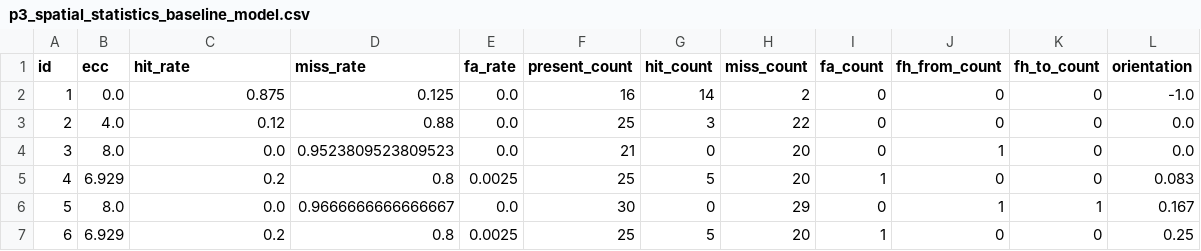
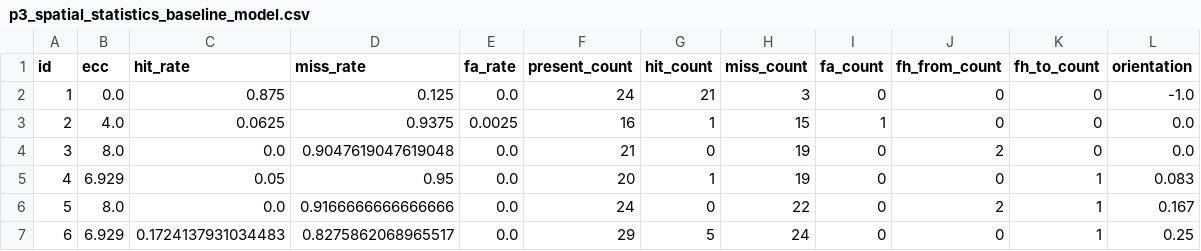
Before and after one commit to anqi-j/bayesee, a CSV file: data/covert-search/large-field/p3_spatial_statistics_baseline_model.csv, drawn as a sheet; only a part is shown; the diff covers the shown part only.

```diff
--- a/data/covert-search/large-field/p3_spatial_statistics_baseline_model.csv
+++ b/data/covert-search/large-field/p3_spatial_statistics_baseline_model.csv
@@ -1,7 +1,7 @@
 id,ecc,hit_rate,miss_rate,fa_rate,present_count,hit_count,miss_count,fa_count,fh_from_count,fh_to_count,orientation
-1,0.0,0.875,0.125,0.0,16,14,2,0,0,0,-1.0
-2,4.0,0.12,0.88,0.0,25,3,22,0,0,0,0.0
-3,8.0,0.0,0.9523809523809523,0.0,21,0,20,0,1,0,0.0
-4,6.929,0.2,0.8,0.0025,25,5,20,1,0,0,0.083
-5,8.0,0.0,0.9666666666666667,0.0,30,0,29,0,1,1,0.167
-6,6.929,0.2,0.8,0.0025,25,5,20,1,0,0,0.25
+1,0.0,0.875,0.125,0.0,24,21,3,0,0,0,-1.0
+2,4.0,0.0625,0.9375,0.0025,16,1,15,1,0,0,0.0
+3,8.0,0.0,0.9047619047619048,0.0,21,0,19,0,2,0,0.0
+4,6.929,0.05,0.95,0.0,20,1,19,0,0,1,0.083
+5,8.0,0.0,0.9166666666666666,0.0,24,0,22,0,2,1,0.167
+6,6.929,0.1724137931034483,0.8275862068965517,0.0,29,5,24,0,0,1,0.25
```
Also changed, not shown: 76 edited cells elsewhere in this file, 6 other files.
